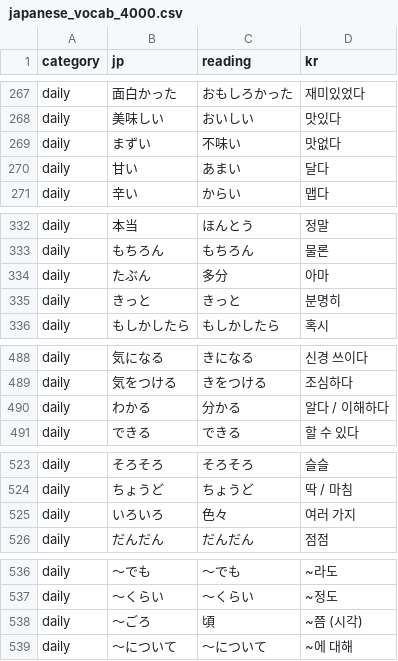
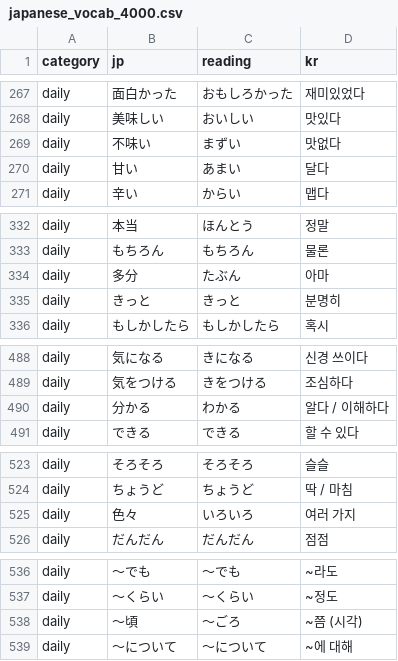
Before and after one commit to nininik/japanese_vocab, a CSV file: japanese_vocab_4000.csv, drawn as a sheet; only a part is shown, gaps mark what is left out; the diff covers the shown part only.

```diff
--- a/japanese_vocab_4000.csv
+++ b/japanese_vocab_4000.csv
@@ -268,3 +268,3 @@ daily,面白かった,おもしろかった,재미있었다
 daily,美味しい,おいしい,맛있다
-daily,まずい,不味い,맛없다
+daily,不味い,まずい,맛없다
 daily,甘い,あまい,달다
@@ -333,3 +333,3 @@ daily,本当,ほんとう,정말
 daily,もちろん,もちろん,물론
-daily,たぶん,多分,아마
+daily,多分,たぶん,아마
 daily,きっと,きっと,분명히
@@ -489,3 +489,3 @@ daily,気になる,きになる,신경 쓰이다
 daily,気をつける,きをつける,조심하다
-daily,わかる,分かる,알다 / 이해하다
+daily,分かる,わかる,알다 / 이해하다
 daily,できる,できる,할 수 있다
@@ -524,3 +524,3 @@ daily,そろそろ,そろそろ,슬슬
 daily,ちょうど,ちょうど,딱 / 마침
-daily,いろいろ,色々,여러 가지
+daily,色々,いろいろ,여러 가지
 daily,だんだん,だんだん,점점
@@ -537,3 +537,3 @@ daily,〜でも,〜でも,~라도
 daily,〜くらい,〜くらい,~정도
-daily,〜ごろ,頃,~쯤 (시각)
+daily,〜頃,〜ごろ,~쯤 (시각)
 daily,〜について,〜について,~에 대해
```
Also changed, not shown: 1 removed row and 60 edited cells elsewhere in this file.
